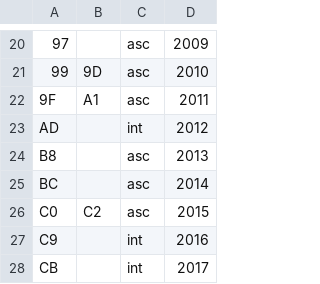
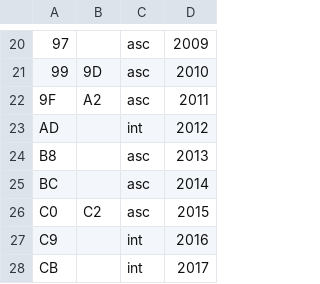
Before and after one commit to schach-in/swtparser, a CSV file: structure/player.csv, drawn as a sheet; only a part is shown, gaps mark what is left out.

Commit message:
Field length for membership no. adjusted

```diff
--- a/structure/player.csv
+++ b/structure/player.csv
@@ -21,3 +21,3 @@
 99	9D	asc	2010
-9F	A1	asc	2011
+9F	A2	asc	2011
 AD		int	2012
```
